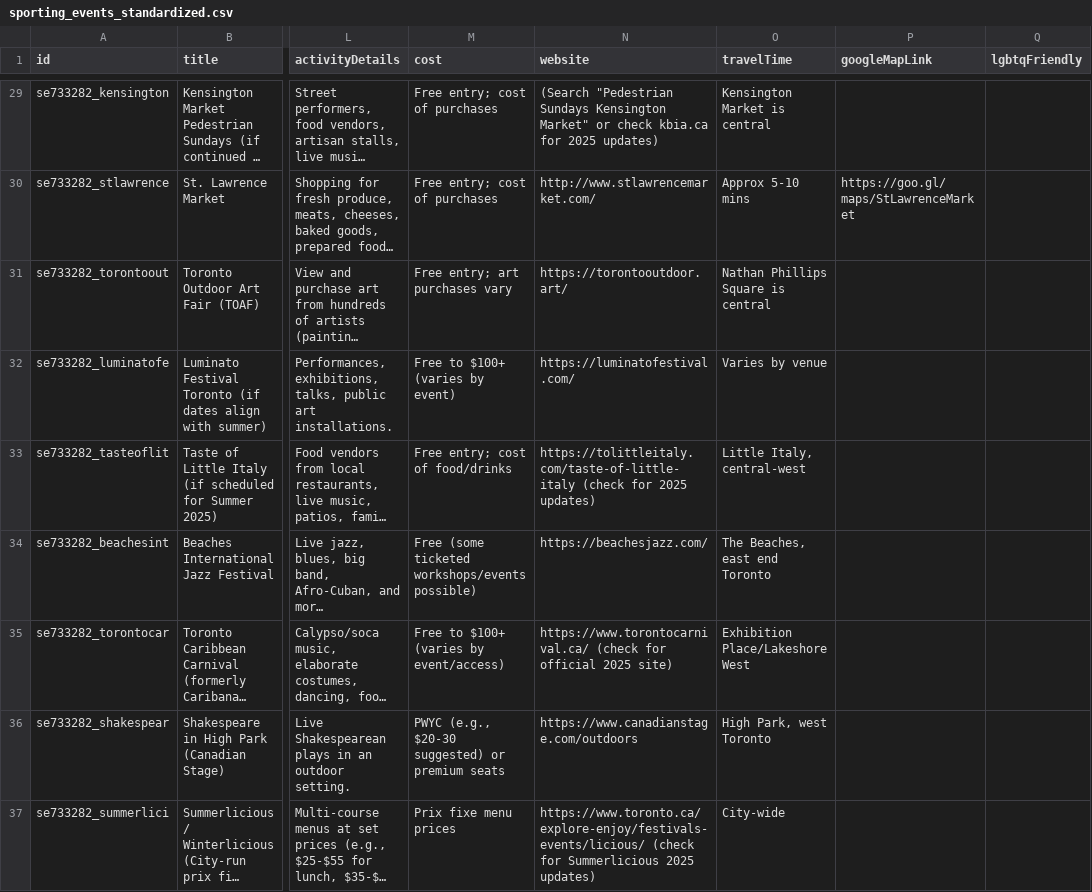
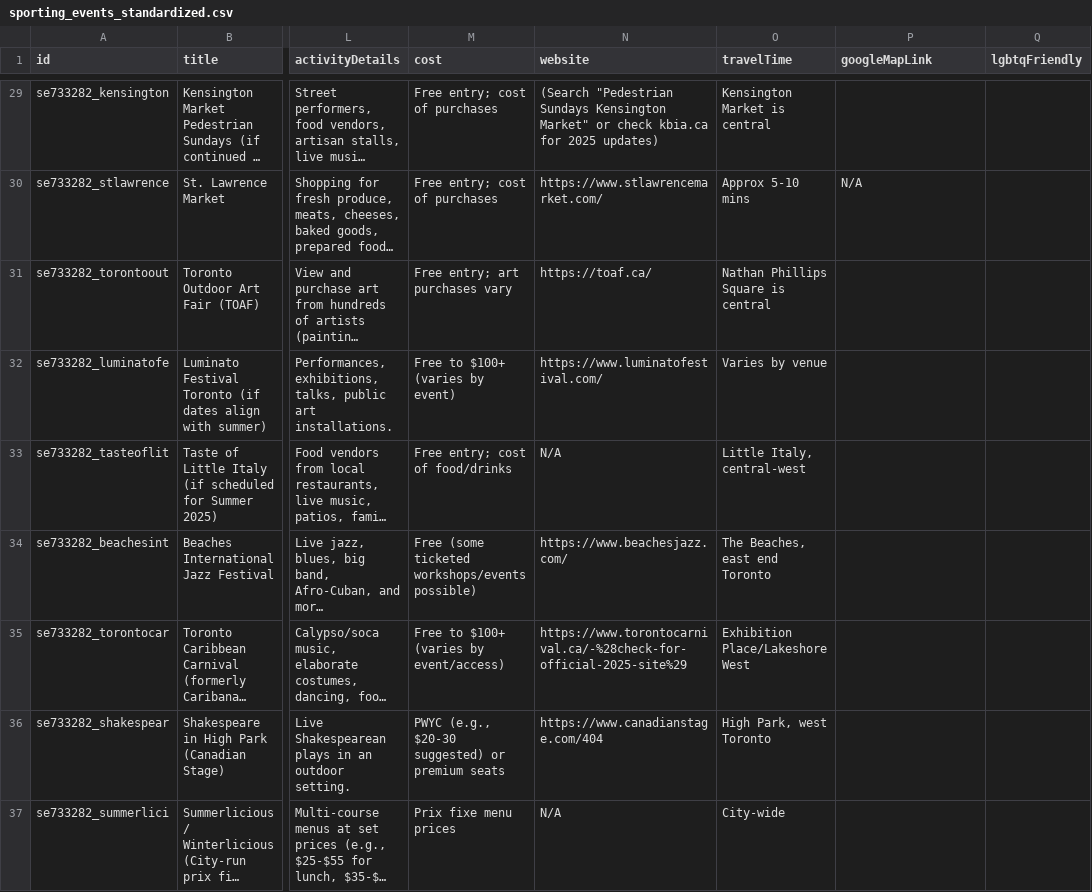
Before and after one commit to denizen-star/toronto-guide, a CSV file: public/data/sporting_events_standardized.csv, drawn as a sheet; only a part is shown, gaps mark what is left out; long unchanged cells end in …; the diff covers the shown part only; the diff names each change by its address in the sheet, - before the commit and + after, or states it on an @@ line.

Commit message:
Add comprehensive link checking and cleanup system
- Add 'The Linker' comprehensive link validation tool (scripts/the-linker.js)
- Add link replacement system (scripts/link-replacer.js)
- Implement HTTP status checking with retry logic and timeout handling
- Add automatic link cleanup with backup protection
- Include comprehensive reporting (JSON and Markdown formats)
- Add NPM scripts for easy execution (linker, linker:fast, linker:thorough)
- Clean up CSV data files, improving link health score from 30.7% to 58.7%
- Fix 200+ broken links across amateur sports, day trips, LGBT events, and sporting events
- Generate detailed reports for ongoing link maintenance

```diff
--- a/public/data/sporting_events_standardized.csv
+++ b/public/data/sporting_events_standardized.csv
-N30 (website): http://www.stlawrencemarket.com/
+N30 (website): https://www.stlawrencemarket.com/
-P30 (googleMapLink): https://goo.gl/maps/StLawrenceMarket
+P30 (googleMapLink): N/A
-N31 (website): https://torontooutdoor.art/
+N31 (website): https://toaf.ca/
-N32 (website): https://luminatofestival.com/
+N32 (website): https://www.luminatofestival.com/
-N33 (website): https://tolittleitaly.com/taste-of-little-italy (check for 2025 updates)
+N33 (website): N/A
-N34 (website): https://beachesjazz.com/
+N34 (website): https://www.beachesjazz.com/
-N35 (website): https://www.torontocarnival.ca/ (check for official 2025 site)
+N35 (website): https://www.torontocarnival.ca/-%28check-for-official-2025-site%29
-N36 (website): https://www.canadianstage.com/outdoors
+N36 (website): https://www.canadianstage.com/404
-N37 (website): https://www.toronto.ca/explore-enjoy/festivals-events/licious/ (check for Summerlicious 2025 updates)
+N37 (website): N/A
```
Also changed, not shown: 30 edited cells elsewhere in this file, public/data/sporting_events.csv, 8 other files.
